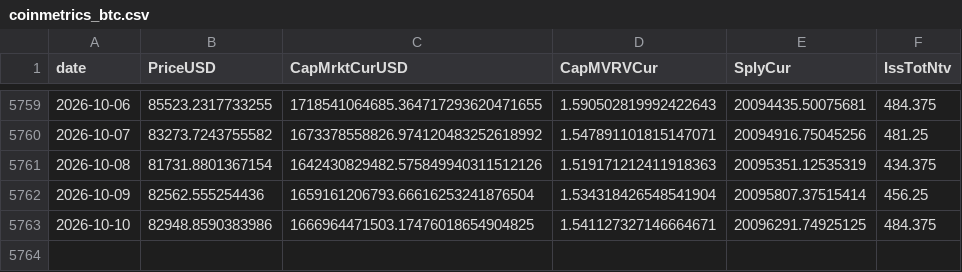
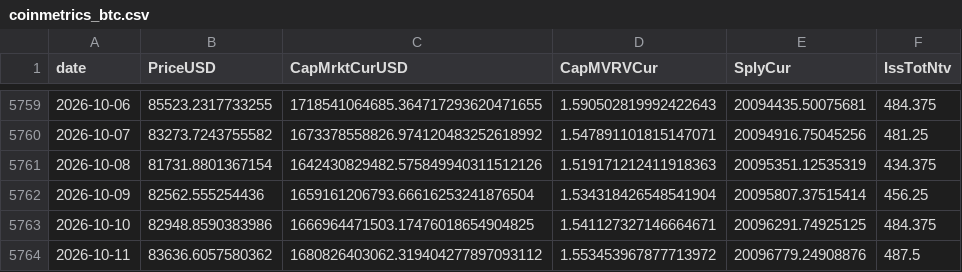
Before and after one commit to cool1990/Invest_Dashboard_V2, a CSV file: data/raw/crypto/coinmetrics_btc.csv, drawn as a sheet; only a part is shown, gaps mark what is left out; the diff names each change by its address in the sheet, - before the commit and + after, or states it on an @@ line.

```diff
--- a/data/raw/crypto/coinmetrics_btc.csv
+++ b/data/raw/crypto/coinmetrics_btc.csv
+row 5764: 2026-10-11 | 83636.6057580362 | 1680826403062.319404277897093112 | 1.553453967877713972 | 20096779.24908876 | 487.5
```
Also changed, not shown: data/raw/crypto/binance_btc.csv, data/raw/crypto/binance_funding.csv, 14 other files.
